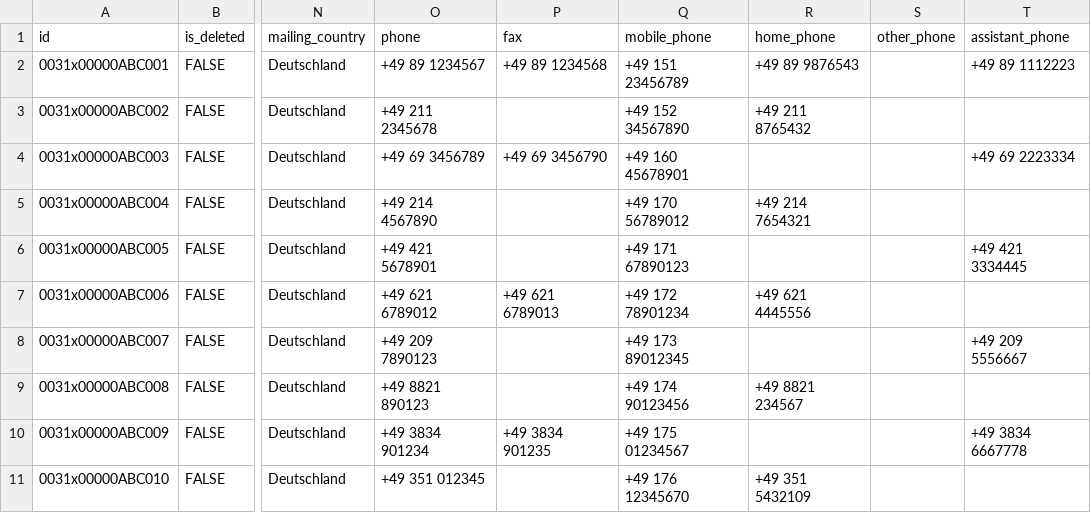
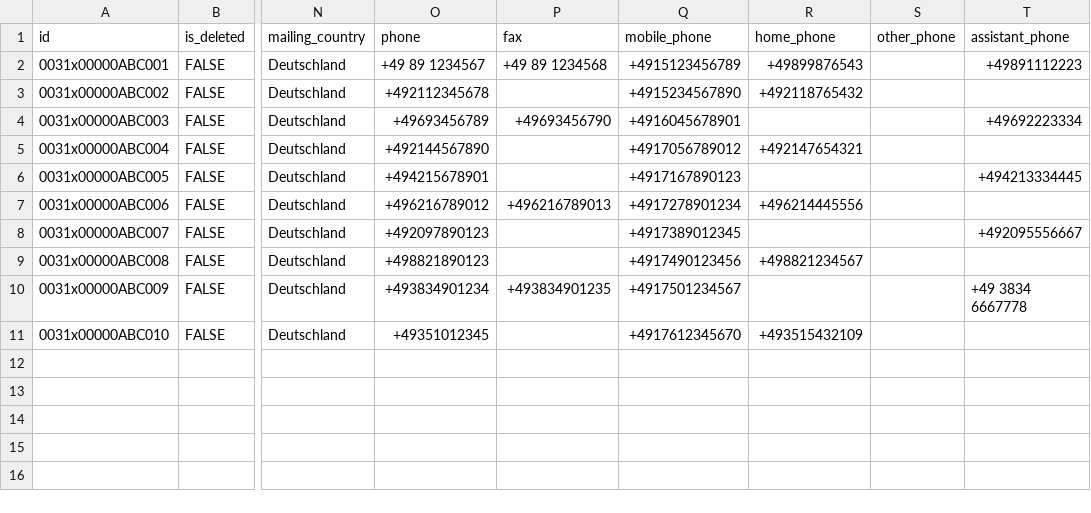
Before and after one commit to abejaranoh/salesforce, a CSV file: contact_dummy_data.csv, drawn as a sheet; only a part is shown, gaps mark what is left out; the diff names each change by its address in the sheet, - before the commit and + after, or states it on an @@ line.

Commit message:
Update contact_dummy_data.csv with new athlete data
Updated contact information for multiple athletes, including phone numbers and IDs.

```diff
--- a/contact_dummy_data.csv
+++ b/contact_dummy_data.csv
-Q2 (mobile_phone): +49 151 23456789
+Q2 (mobile_phone): +4915123456789
-R2 (home_phone): +49 89 9876543
+R2 (home_phone): +49899876543
-T2 (assistant_phone): +49 89 1112223
+T2 (assistant_phone): +49891112223
-O3 (phone): +49 211 2345678
+O3 (phone): +492112345678
-Q3 (mobile_phone): +49 152 34567890
+Q3 (mobile_phone): +4915234567890
-R3 (home_phone): +49 211 8765432
+R3 (home_phone): +492118765432
-O4 (phone): +49 69 3456789
+O4 (phone): +49693456789
-P4 (fax): +49 69 3456790
+P4 (fax): +49693456790
-Q4 (mobile_phone): +49 160 45678901
+Q4 (mobile_phone): +4916045678901
-T4 (assistant_phone): +49 69 2223334
+T4 (assistant_phone): +49692223334
-O5 (phone): +49 214 4567890
+O5 (phone): +492144567890
-Q5 (mobile_phone): +49 170 56789012
+Q5 (mobile_phone): +4917056789012
-R5 (home_phone): +49 214 7654321
+R5 (home_phone): +492147654321
-O6 (phone): +49 421 5678901
+O6 (phone): +494215678901
-Q6 (mobile_phone): +49 171 67890123
+Q6 (mobile_phone): +4917167890123
-T6 (assistant_phone): +49 421 3334445
+T6 (assistant_phone): +494213334445
-O7 (phone): +49 621 6789012
+O7 (phone): +496216789012
-P7 (fax): +49 621 6789013
+P7 (fax): +496216789013
-Q7 (mobile_phone): +49 172 78901234
+Q7 (mobile_phone): +4917278901234
-R7 (home_phone): +49 621 4445556
+R7 (home_phone): +496214445556
-O8 (phone): +49 209 7890123
+O8 (phone): +492097890123
-Q8 (mobile_phone): +49 173 89012345
+Q8 (mobile_phone): +4917389012345
-T8 (assistant_phone): +49 209 5556667
+T8 (assistant_phone): +492095556667
-O9 (phone): +49 8821 890123
+O9 (phone): +498821890123
-Q9 (mobile_phone): +49 174 90123456
+Q9 (mobile_phone): +4917490123456
-R9 (home_phone): +49 8821 234567
+R9 (home_phone): +498821234567
-O10 (phone): +49 3834 901234
+O10 (phone): +493834901234
-P10 (fax): +49 3834 901235
+P10 (fax): +493834901235
-Q10 (mobile_phone): +49 175 01234567
+Q10 (mobile_phone): +4917501234567
-O11 (phone): +49 351 012345
+O11 (phone): +49351012345
-Q11 (mobile_phone): +49 176 12345670
+Q11 (mobile_phone): +4917612345670
-R11 (home_phone): +49 351 5432109
+R11 (home_phone): +493515432109
```
